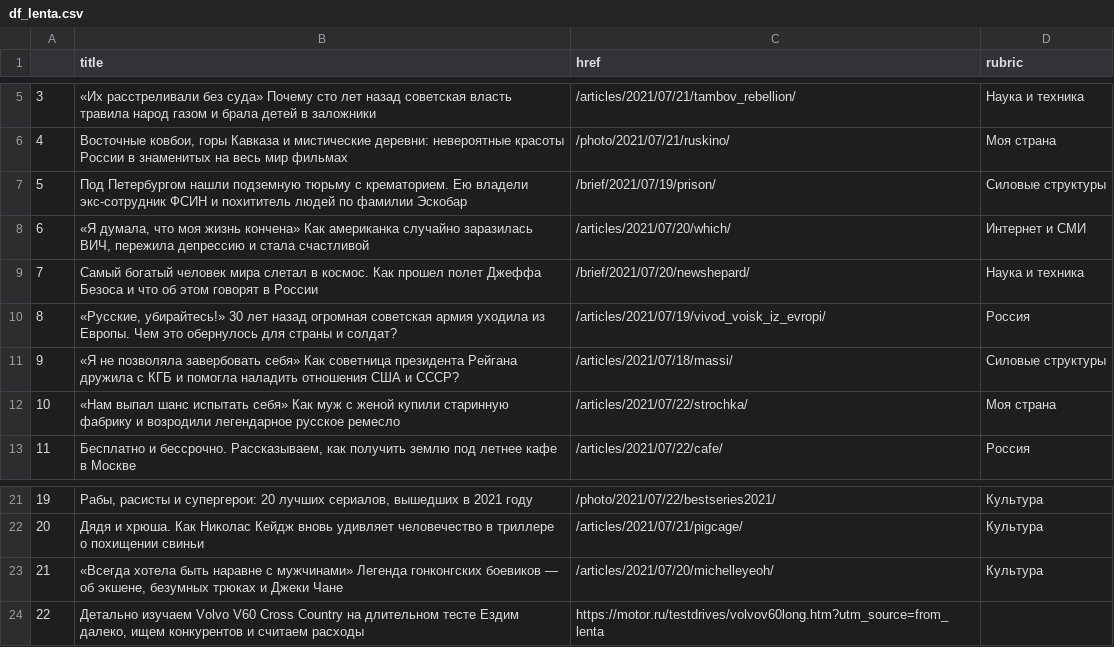
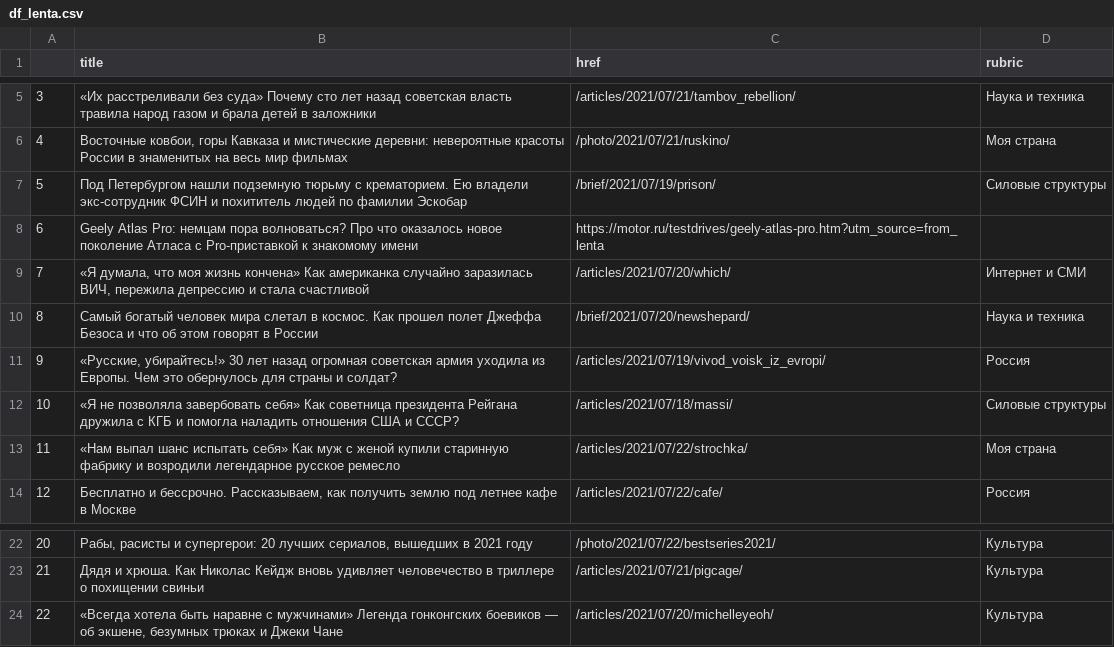
Before and after one commit to anastasiajourno/hw_auto_scraper, a CSV file: df_lenta.csv, drawn as a sheet; only a part is shown, gaps mark what is left out; removed rows and columns are numbered as before the commit, all else as after; the diff names each change by its address in the sheet, - before the commit and + after, or states it on an @@ line.

```diff
--- a/df_lenta.csv
+++ b/df_lenta.csv
+row 8: 6 | Geely Atlas Pro: немцам пора волноваться? Про что оказалось новое поколение Атласа с Pro-приставкой к знакомому имени | https://motor.ru/testdrives/geely-atlas-pro.htm?utm_source=from_lenta
@@ column A renumbered between rows 9 and 24 @@
-row 24: 22 | Детально изучаем Volvo V60 Cross Country на длительном тесте Ездим далеко, ищем конкурентов и считаем расходы | https://motor.ru/testdrives/volvov60long.htm?utm_source=from_lenta
```
